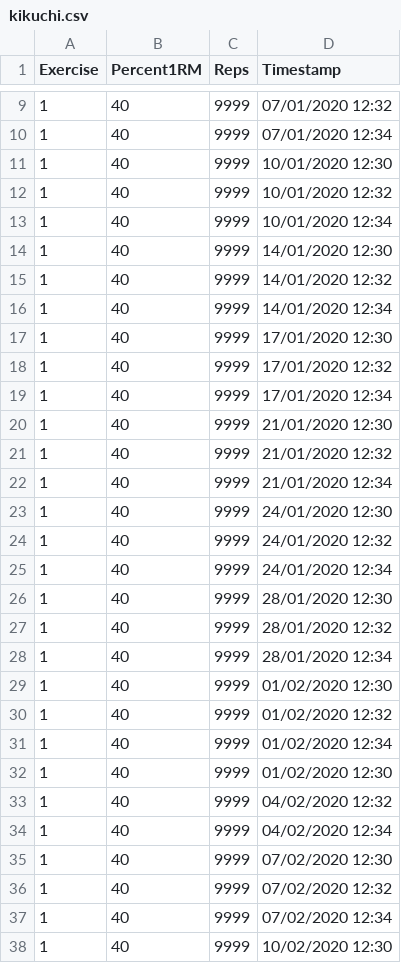
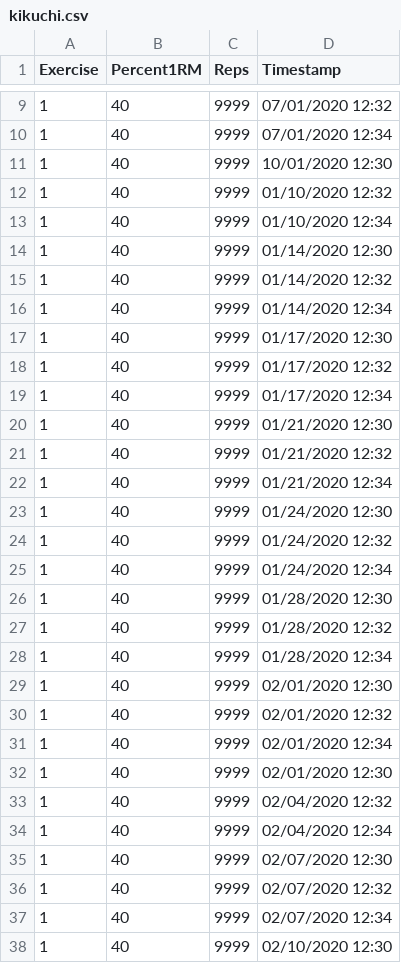
Before and after one commit to vifraa/datx02-05, a CSV file: simulator/training_programs/kikuchi.csv, drawn as a sheet; only a part is shown, gaps mark what is left out; the diff covers the shown part only.

Commit message:
changed all programs to match date format mm-dd-yy

```diff
--- a/simulator/training_programs/kikuchi.csv
+++ b/simulator/training_programs/kikuchi.csv
@@ -11,28 +11,28 @@ Exercise|Percent1RM|Reps|Timestamp
 1|40|9999|10/01/2020 12:30
-1|40|9999|10/01/2020 12:32
-1|40|9999|10/01/2020 12:34
-1|40|9999|14/01/2020 12:30
-1|40|9999|14/01/2020 12:32
-1|40|9999|14/01/2020 12:34
-1|40|9999|17/01/2020 12:30
-1|40|9999|17/01/2020 12:32
-1|40|9999|17/01/2020 12:34
-1|40|9999|21/01/2020 12:30
-1|40|9999|21/01/2020 12:32
-1|40|9999|21/01/2020 12:34
-1|40|9999|24/01/2020 12:30
-1|40|9999|24/01/2020 12:32
-1|40|9999|24/01/2020 12:34
-1|40|9999|28/01/2020 12:30
-1|40|9999|28/01/2020 12:32
-1|40|9999|28/01/2020 12:34
-1|40|9999|01/02/2020 12:30
-1|40|9999|01/02/2020 12:32
-1|40|9999|01/02/2020 12:34
-1|40|9999|01/02/2020 12:30
-1|40|9999|04/02/2020 12:32
-1|40|9999|04/02/2020 12:34
-1|40|9999|07/02/2020 12:30
-1|40|9999|07/02/2020 12:32
-1|40|9999|07/02/2020 12:34
-1|40|9999|10/02/2020 12:30
+1|40|9999|01/10/2020 12:32
+1|40|9999|01/10/2020 12:34
+1|40|9999|01/14/2020 12:30
+1|40|9999|01/14/2020 12:32
+1|40|9999|01/14/2020 12:34
+1|40|9999|01/17/2020 12:30
+1|40|9999|01/17/2020 12:32
+1|40|9999|01/17/2020 12:34
+1|40|9999|01/21/2020 12:30
+1|40|9999|01/21/2020 12:32
+1|40|9999|01/21/2020 12:34
+1|40|9999|01/24/2020 12:30
+1|40|9999|01/24/2020 12:32
+1|40|9999|01/24/2020 12:34
+1|40|9999|01/28/2020 12:30
+1|40|9999|01/28/2020 12:32
+1|40|9999|01/28/2020 12:34
+1|40|9999|02/01/2020 12:30
+1|40|9999|02/01/2020 12:32
+1|40|9999|02/01/2020 12:34
+1|40|9999|02/01/2020 12:30
+1|40|9999|02/04/2020 12:32
+1|40|9999|02/04/2020 12:34
+1|40|9999|02/07/2020 12:30
+1|40|9999|02/07/2020 12:32
+1|40|9999|02/07/2020 12:34
+1|40|9999|02/10/2020 12:30
```
Also changed, not shown: 11 edited cells elsewhere in this file.
